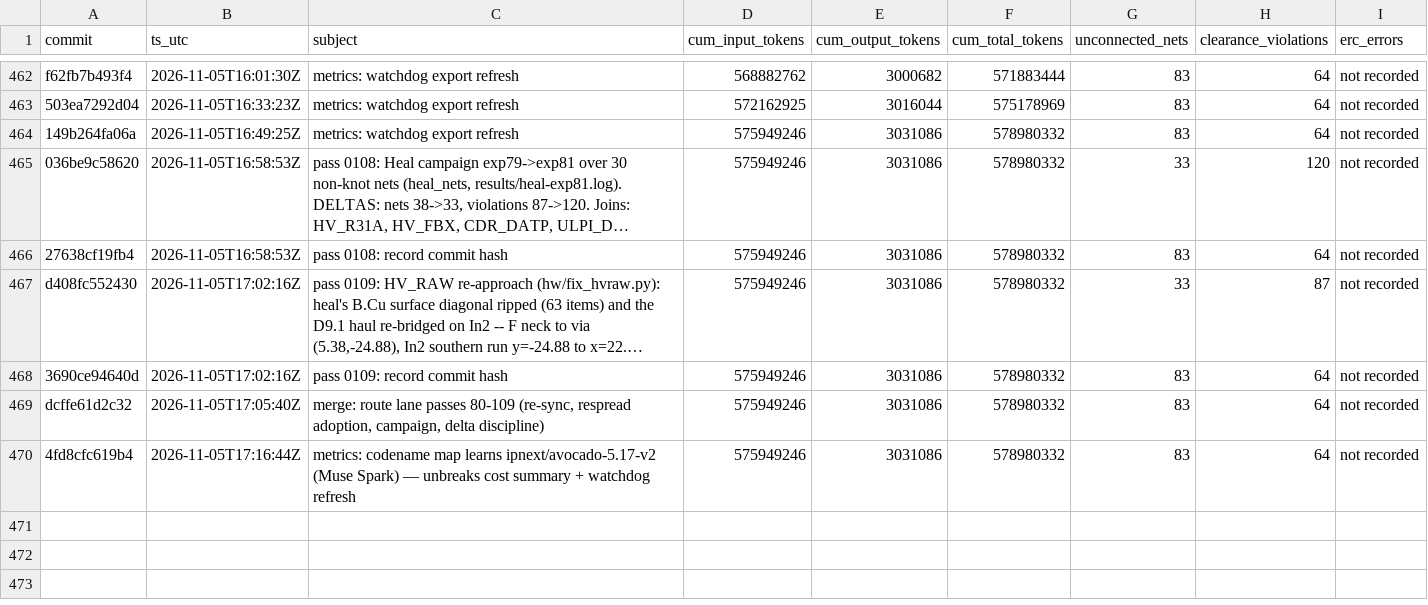
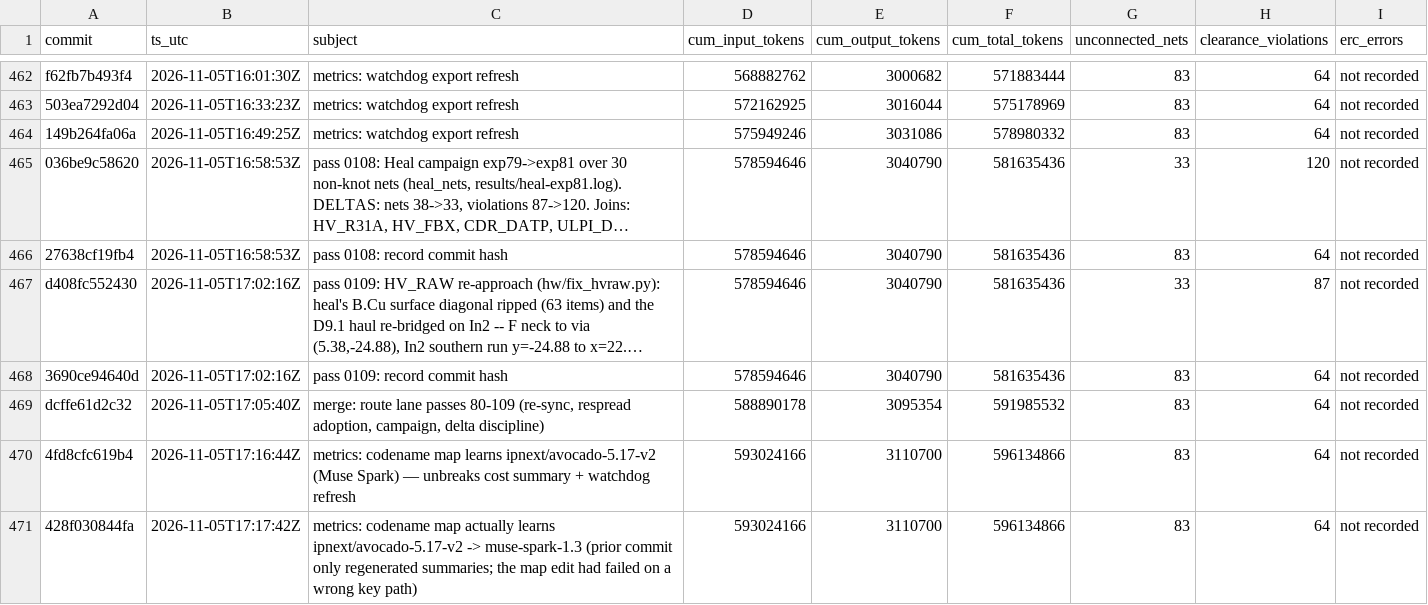
Before and after one commit to sneakers-the-rat/lvds-receiver-official, a CSV file: metrics/commit_alignment.csv, drawn as a sheet; only a part is shown, gaps mark what is left out; long unchanged cells end in …; the diff names each change by its address in the sheet, - before the commit and + after, or states it on an @@ line.

```diff
--- a/metrics/commit_alignment.csv
+++ b/metrics/commit_alignment.csv
-D465:D468 (cum_input_tokens): 575949246
+D465:D468 (cum_input_tokens): 578594646
-E465:E468 (cum_output_tokens): 3031086
+E465:E468 (cum_output_tokens): 3040790
-F465:F468 (cum_total_tokens): 578980332
+F465:F468 (cum_total_tokens): 581635436
-D469 (cum_input_tokens): 575949246
+D469 (cum_input_tokens): 588890178
-E469 (cum_output_tokens): 3031086
+E469 (cum_output_tokens): 3095354
-F469 (cum_total_tokens): 578980332
+F469 (cum_total_tokens): 591985532
-D470 (cum_input_tokens): 575949246
+D470 (cum_input_tokens): 593024166
-E470 (cum_output_tokens): 3031086
+E470 (cum_output_tokens): 3110700
-F470 (cum_total_tokens): 578980332
+F470 (cum_total_tokens): 596134866
+row 471: 428f030844fa | 2026-11-05T17:17:42Z | metrics: codename map actually learns ipnext/avocado-5.17-v2 -> muse-spark-1.3 (prior commit only regenerated summaries; the map edit had failed on a wrong key path) | 593024166 | 3110700 | 596134866 | 83 | 64 | not recorded
```
Also changed, not shown: metrics/agents.csv, metrics/cost_summary.csv, 3 other files.
